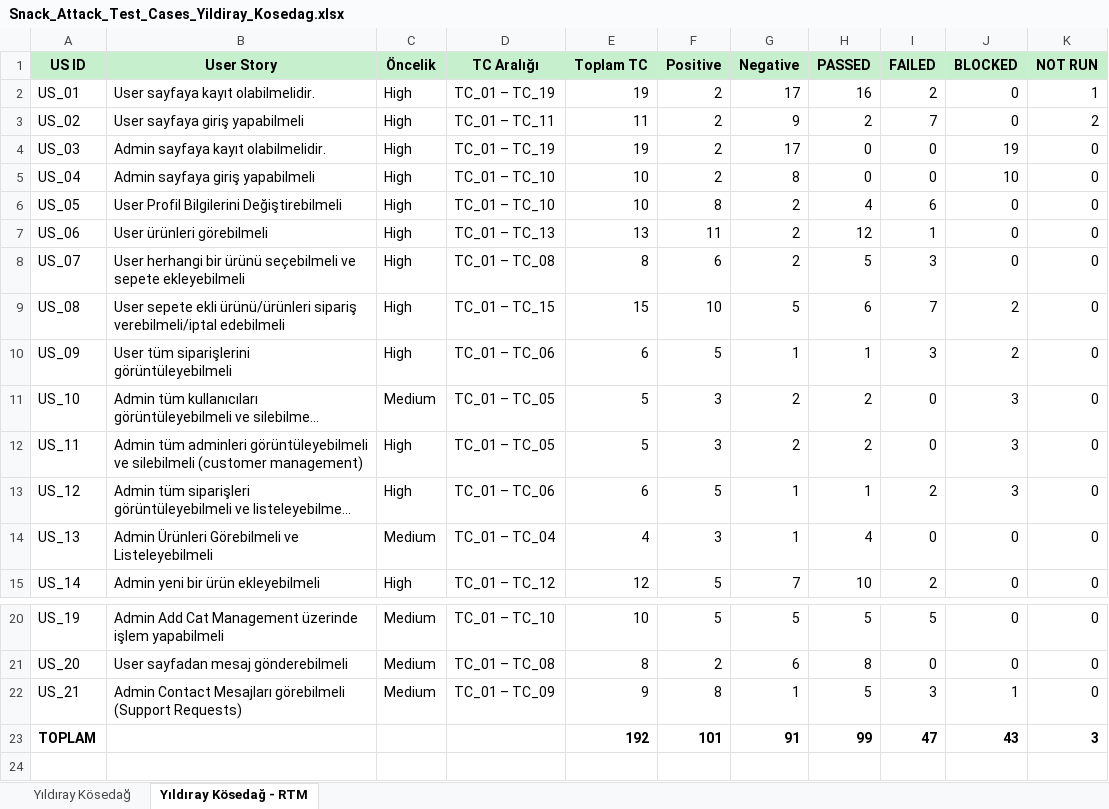
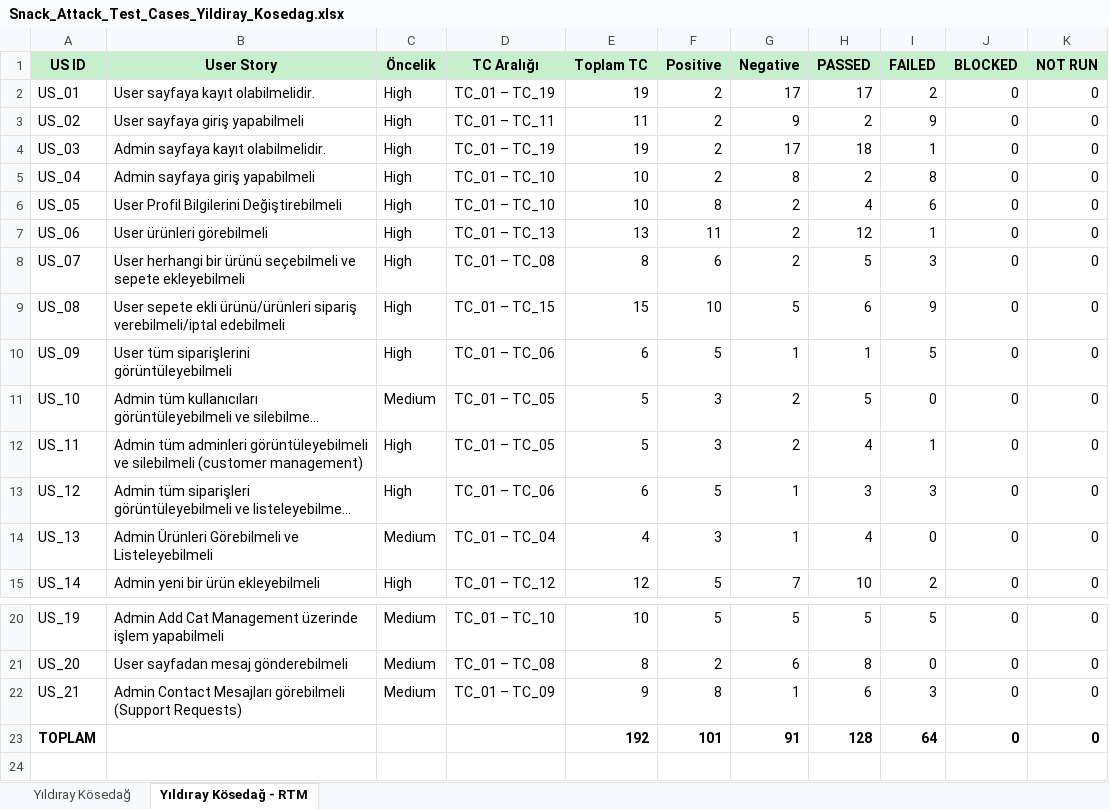
Before and after one commit to yildiraykosedag/SnackAttack-QA-Automation, an Excel workbook: docs/Snack_Attack_Test_Cases_Yildiray_Kosedag.xlsx, sheet Yıldıray Kösedağ - RTM, drawn as a sheet; only a part is shown, gaps mark what is left out; long unchanged cells end in …; values as stored, in another font and other column widths than the file's, no borders; the diff names each change by its address in the sheet, - before the commit and + after, or states it on an @@ line.

```diff
--- a/docs/Snack_Attack_Test_Cases_Yildiray_Kosedag.xlsx (sheet Yıldıray Kösedağ - RTM)
+++ b/docs/Snack_Attack_Test_Cases_Yildiray_Kosedag.xlsx (sheet Yıldıray Kösedağ - RTM)
-H2 (PASSED): 16
+H2 (PASSED): 17
-K2 (NOT RUN): 1
+K2 (NOT RUN): 0
-I3 (FAILED): 7
+I3 (FAILED): 9
-K3 (NOT RUN): 2
+K3 (NOT RUN): 0
-H4 (PASSED): 0
+H4 (PASSED): 18
-I4 (FAILED): 0
+I4 (FAILED): 1
-J4 (BLOCKED): 19
+J4 (BLOCKED): 0
-H5 (PASSED): 0
+H5 (PASSED): 2
-I5 (FAILED): 0
+I5 (FAILED): 8
-J5 (BLOCKED): 10
+J5 (BLOCKED): 0
-I9 (FAILED): 7
+I9 (FAILED): 9
-J9:J10 (BLOCKED): 2
+J9:J10 (BLOCKED): 0
-I10 (FAILED): 3
+I10 (FAILED): 5
-H11 (PASSED): 2
+H11 (PASSED): 5
-J11:J13 (BLOCKED): 3
+J11:J13 (BLOCKED): 0
-H12 (PASSED): 2
+H12 (PASSED): 4
-I12 (FAILED): 0
+I12 (FAILED): 1
-H13 (PASSED): 1
+H13 (PASSED): 3
-I13 (FAILED): 2
+I13 (FAILED): 3
-H22 (PASSED): 5
+H22 (PASSED): 6
-J22 (BLOCKED): 1
+J22 (BLOCKED): 0
-H23 (PASSED): 99
+H23 (PASSED): 128
-I23 (FAILED): 47
+I23 (FAILED): 64
-J23 (BLOCKED): 43
+J23 (BLOCKED): 0
-K23 (NOT RUN): 3
+K23 (NOT RUN): 0
```
Also changed, not shown: sheet Yıldıray Kösedağ, 4 other files.
